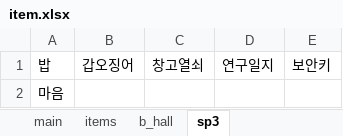
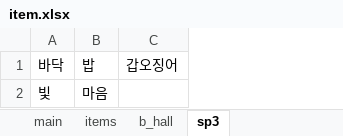
Before and after one commit to jaden3757/Codeplay, an Excel workbook: Demo/item.xlsx, sheet sp3, drawn as a sheet; values as stored, in another font and other column widths than the file's, no borders; removed rows and columns are numbered as before the commit, all else as after; the diff names each change by its address in the sheet, - before the commit and + after, or states it on an @@ line.

```diff
--- a/Demo/item.xlsx (sheet sp3)
+++ b/Demo/item.xlsx (sheet sp3)
+column A, rows 1-2: 바닥 | 빛
-column C, row 1: 창고열쇠
-column D, row 1: 연구일지
-column E, row 1: 보안키
```
Also changed, not shown: 3 other files.
